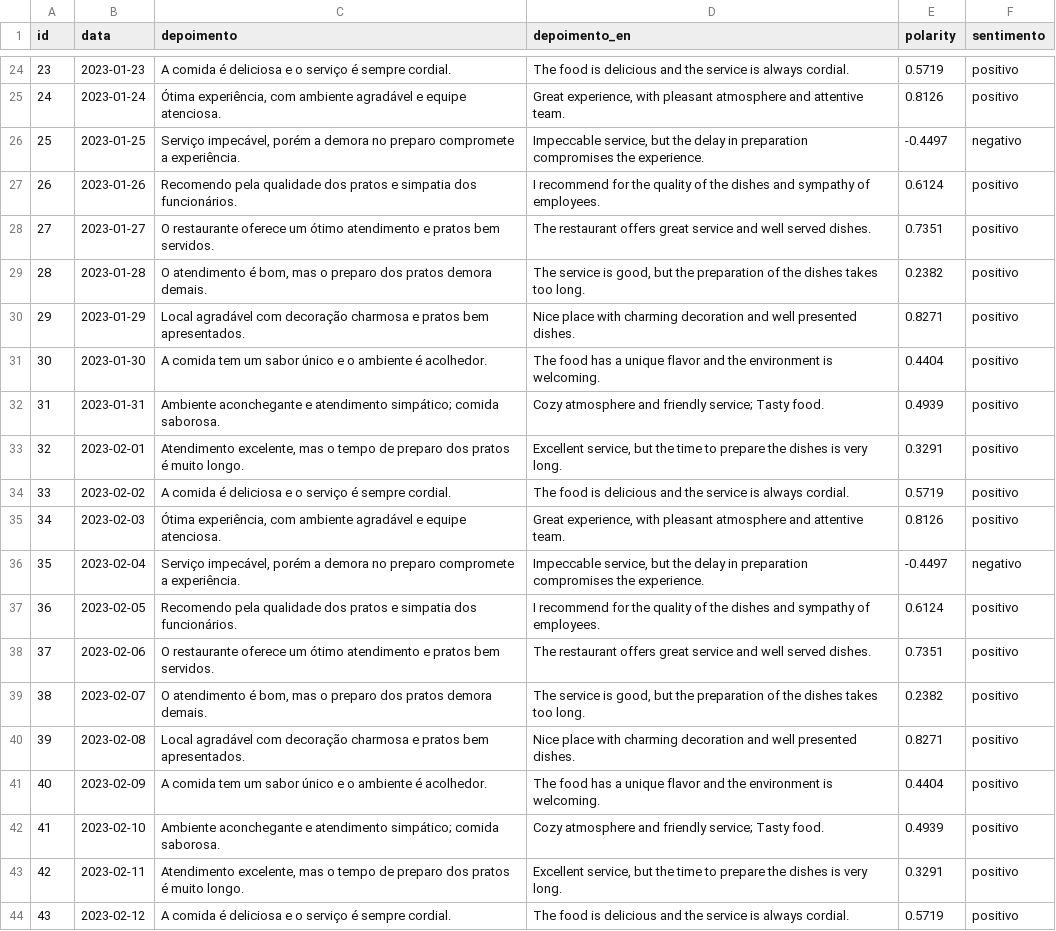
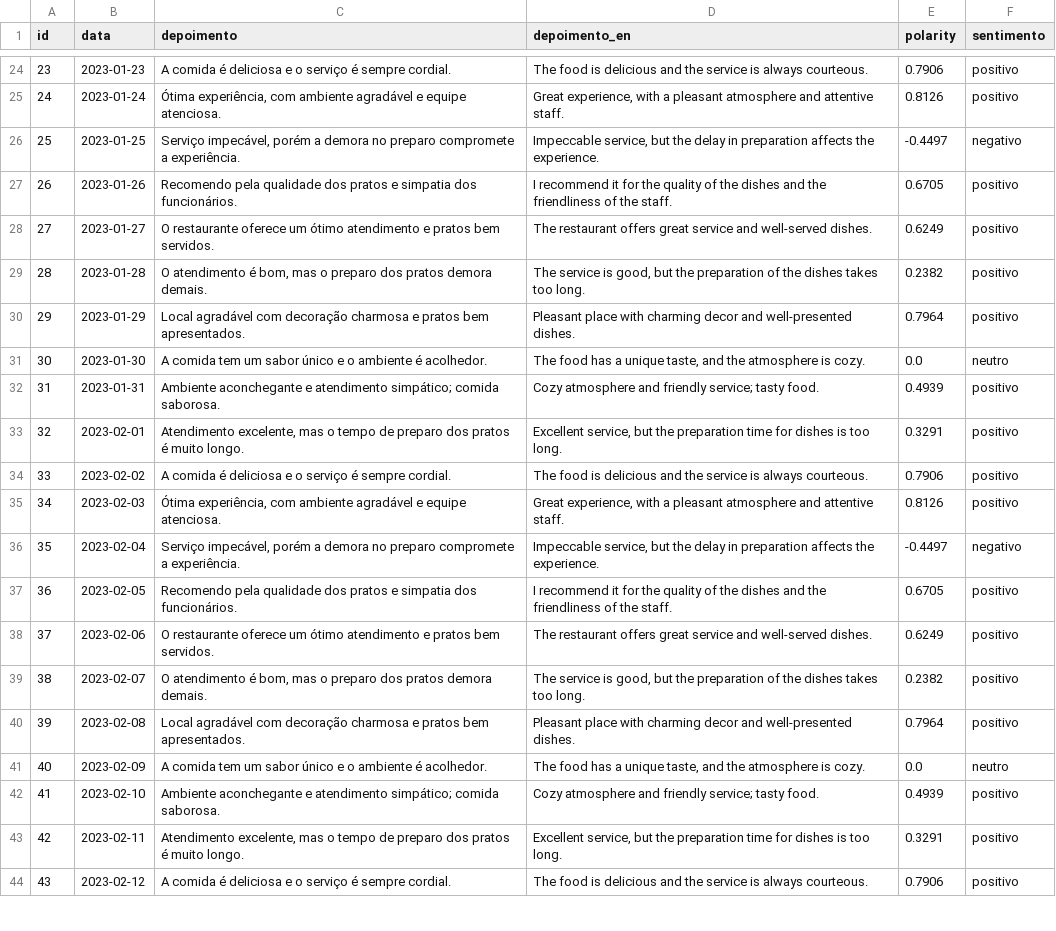
Before and after one commit to kathyllin/text_mining, a CSV file: text-mining-2/df_sentimentos.csv, drawn as a sheet; only a part is shown, gaps mark what is left out; the diff covers the shown part only; the diff names each change by its address in the sheet, - before the commit and + after, or states it on an @@ line.

```diff
--- a/text-mining-2/df_sentimentos.csv
+++ b/text-mining-2/df_sentimentos.csv
-D24 (depoimento_en): …is always cordial.
+D24 (depoimento_en): …is always courteous.
-E24 (polarity): 0.5719
+E24 (polarity): 0.7906
-D25 (depoimento_en): …experience, with pleasant atmosphere and attentive team.
+D25 (depoimento_en): …experience, with a pleasant atmosphere and attentive staff.
-D26 (depoimento_en): …in preparation compromises the experience.
+D26 (depoimento_en): …in preparation affects the experience.
-D27 (depoimento_en): I recommend for the quality of the dishes and sympathy of employees.
+D27 (depoimento_en): I recommend it for the quality of the dishes and the friendliness of the staff.
-E27 (polarity): 0.6124
+E27 (polarity): 0.6705
-D28 (depoimento_en): …service and well served dishes.
+D28 (depoimento_en): …service and well-served dishes.
-E28 (polarity): 0.7351
+E28 (polarity): 0.6249
-D30 (depoimento_en): Nice place with charming decoration and well presented dishes.
+D30 (depoimento_en): Pleasant place with charming decor and well-presented dishes.
-E30 (polarity): 0.8271
+E30 (polarity): 0.7964
-D31 (depoimento_en): …a unique flavor and the environment is welcoming.
+D31 (depoimento_en): …a unique taste, and the atmosphere is cozy.
-E31 (polarity): 0.4404
+E31 (polarity): 0.0
-F31 (sentimento): positivo
+F31 (sentimento): neutro
-D32 (depoimento_en): …friendly service; Tasty food.
+D32 (depoimento_en): …friendly service; tasty food.
-D33 (depoimento_en): …but the time to prepare the dishes is very long.
+D33 (depoimento_en): …but the preparation time for dishes is too long.
-D34 (depoimento_en): …is always cordial.
+D34 (depoimento_en): …is always courteous.
-E34 (polarity): 0.5719
+E34 (polarity): 0.7906
-D35 (depoimento_en): …experience, with pleasant atmosphere and attentive team.
+D35 (depoimento_en): …experience, with a pleasant atmosphere and attentive staff.
-D36 (depoimento_en): …in preparation compromises the experience.
+D36 (depoimento_en): …in preparation affects the experience.
-D37 (depoimento_en): I recommend for the quality of the dishes and sympathy of employees.
+D37 (depoimento_en): I recommend it for the quality of the dishes and the friendliness of the staff.
-E37 (polarity): 0.6124
+E37 (polarity): 0.6705
-D38 (depoimento_en): …service and well served dishes.
+D38 (depoimento_en): …service and well-served dishes.
-E38 (polarity): 0.7351
+E38 (polarity): 0.6249
-D40 (depoimento_en): Nice place with charming decoration and well presented dishes.
+D40 (depoimento_en): Pleasant place with charming decor and well-presented dishes.
-E40 (polarity): 0.8271
+E40 (polarity): 0.7964
-D41 (depoimento_en): …a unique flavor and the environment is welcoming.
+D41 (depoimento_en): …a unique taste, and the atmosphere is cozy.
-E41 (polarity): 0.4404
+E41 (polarity): 0.0
-F41 (sentimento): positivo
+F41 (sentimento): neutro
-D42 (depoimento_en): …friendly service; Tasty food.
+D42 (depoimento_en): …friendly service; tasty food.
-D43 (depoimento_en): …but the time to prepare the dishes is very long.
+D43 (depoimento_en): …but the preparation time for dishes is too long.
-D44 (depoimento_en): …is always cordial.
+D44 (depoimento_en): …is always courteous.
-E44 (polarity): 0.5719
+E44 (polarity): 0.7906
```
Also changed, not shown: 118 edited cells elsewhere in this file, 1 other file.
